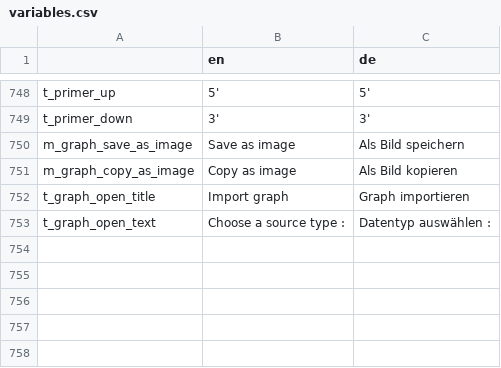
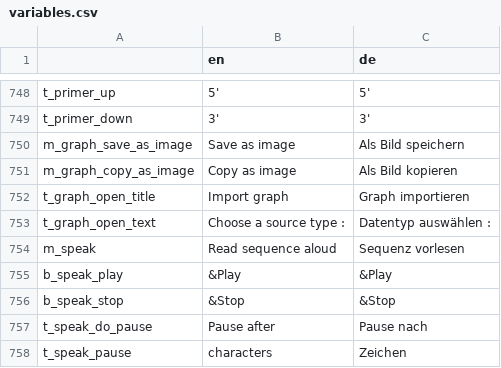
Before and after one commit to GENtle-persons/gentle-m, a CSV file: trunk/variables.csv, drawn as a sheet; only a part is shown, gaps mark what is left out; the diff names each change by its address in the sheet, - before the commit and + after, or states it on an @@ line.

Commit message:
Read sequence aloud!

```diff
--- a/trunk/variables.csv
+++ b/trunk/variables.csv
+row 754: m_speak | Read sequence aloud | Sequenz vorlesen
+row 755: b_speak_play | &Play | &Play
+row 756: b_speak_stop | &Stop | &Stop
+row 757: t_speak_do_pause | Pause after | Pause nach
+row 758: t_speak_pause | characters | Zeichen
```
Also changed, not shown: 34 other files.
